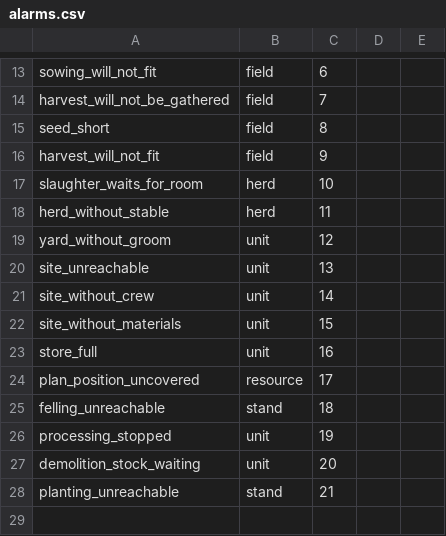
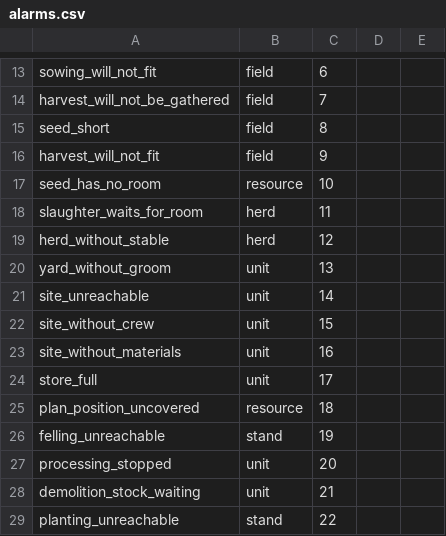
Before and after one commit to algb006/kolkhoz_root, a CSV file: tables/alarms.csv, drawn as a sheet; only a part is shown, gaps mark what is left out.

```diff
--- a/tables/alarms.csv
+++ b/tables/alarms.csv
@@ -16,13 +16,14 @@ seed_short,field,8
 harvest_will_not_fit,field,9
-slaughter_waits_for_room,herd,10
-herd_without_stable,herd,11
-yard_without_groom,unit,12
-site_unreachable,unit,13
-site_without_crew,unit,14
-site_without_materials,unit,15
-store_full,unit,16
-plan_position_uncovered,resource,17
-felling_unreachable,stand,18
-processing_stopped,unit,19
-demolition_stock_waiting,unit,20
-planting_unreachable,stand,21
+seed_has_no_room,resource,10
+slaughter_waits_for_room,herd,11
+herd_without_stable,herd,12
+yard_without_groom,unit,13
+site_unreachable,unit,14
+site_without_crew,unit,15
+site_without_materials,unit,16
+store_full,unit,17
+plan_position_uncovered,resource,18
+felling_unreachable,stand,19
+processing_stopped,unit,20
+demolition_stock_waiting,unit,21
+planting_unreachable,stand,22
```
Also changed, not shown: 2 other files.
